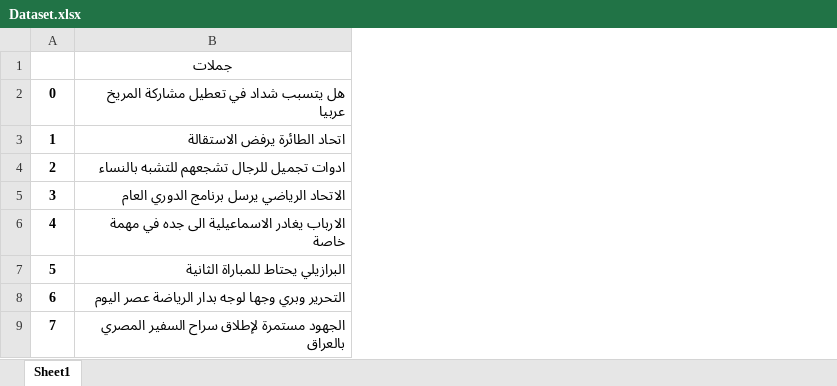
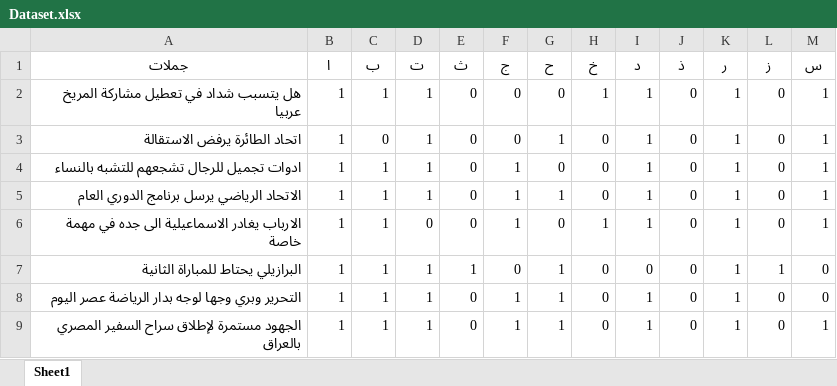
Before and after one commit to ItS-arMan/BoW, an Excel workbook: DataSets/Dataset.xlsx, sheet Sheet1, drawn as a sheet; only a part is shown; values as stored, in another font and other column widths than the file's, no borders; removed rows and columns are numbered as before the commit, all else as after; the diff covers the shown part only; the diff names each change by its address in the sheet, - before the commit and + after, or states it on an @@ line.

```diff
--- a/DataSets/Dataset.xlsx (sheet Sheet1)
+++ b/DataSets/Dataset.xlsx (sheet Sheet1)
-column A, rows 2-9: 0 | 1 | 2 | 3 | 4 | 5 | 6 | 7
+column B (ا), rows 2-9: all 1
+column C (ب), rows 2-9: 1 | 0 | 1 | 1 | 1 | 1 | 1 | 1
+column D (ت), rows 2-9: 1 | 1 | 1 | 1 | 0 | 1 | 1 | 1
+column E (ث), rows 2-9: 0 | 0 | 0 | 0 | 0 | 1 | 0 | 0
+column F (ج), rows 2-9: 0 | 0 | 1 | 1 | 1 | 0 | 1 | 1
+column G (ح), rows 2-9: 0 | 1 | 0 | 1 | 0 | 1 | 1 | 1
+column H (خ), rows 2-9: 1 | 0 | 0 | 0 | 1 | 0 | 0 | 0
+column I (د), rows 2-9: 1 | 1 | 1 | 1 | 1 | 0 | 1 | 1
+column J (ذ), rows 2-9: all 0
+column K (ر), rows 2-9: all 1
+column L (ز), rows 2-9: 0 | 0 | 0 | 0 | 0 | 1 | 0 | 0
+column M (س), rows 2-9: 1 | 1 | 1 | 1 | 1 | 0 | 0 | 1
```
Also changed, not shown: 22 added columns elsewhere in this sheet, DataSets/Dataset_Normed.xlsx, DataSets/Dataset_Normed_ZScore.xlsx, 7 other files.
